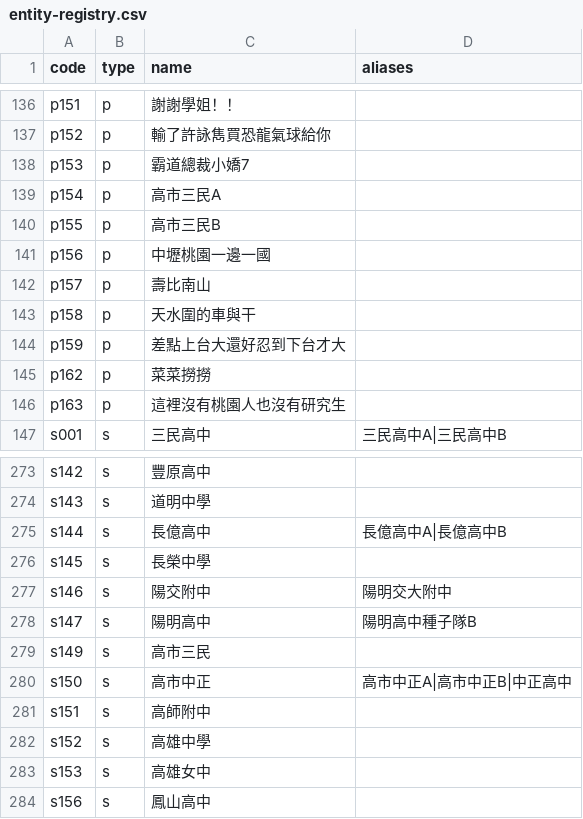
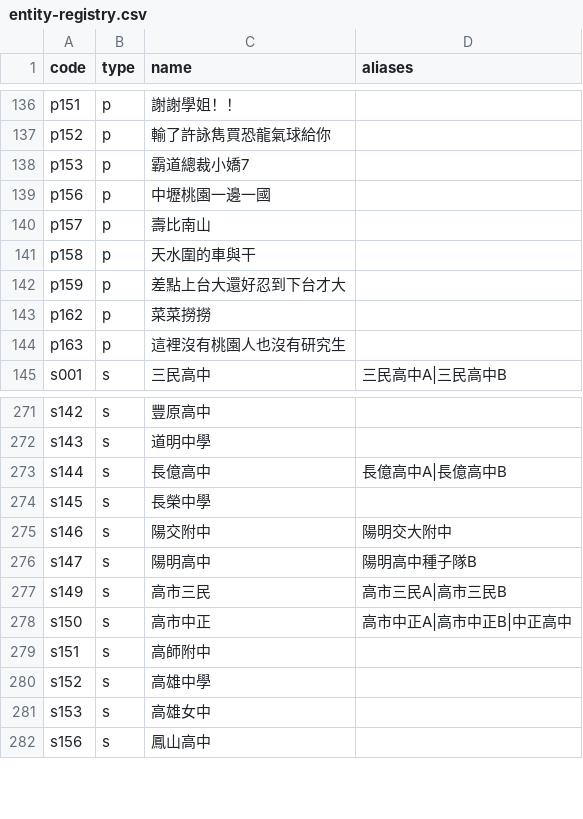
Before and after one commit to macrokernel3000/opendebate, a CSV file: data/entity-registry.csv, drawn as a sheet; only a part is shown, gaps mark what is left out.

```diff
--- a/data/entity-registry.csv
+++ b/data/entity-registry.csv
@@ -138,4 +138,2 @@ p152,p,輸了許詠雋買恐龍氣球給你,
 p153,p,霸道總裁小嬌7,
-p154,p,高市三民A,
-p155,p,高市三民B,
 p156,p,中壢桃園一邊一國,
@@ -278,3 +276,3 @@ s146,s,陽交附中,陽明交大附中
 s147,s,陽明高中,陽明高中種子隊B
-s149,s,高市三民,
+s149,s,高市三民,高市三民A|高市三民B
 s150,s,高市中正,高市中正A|高市中正B|中正高中
```
Also changed, not shown: 5 other files.
